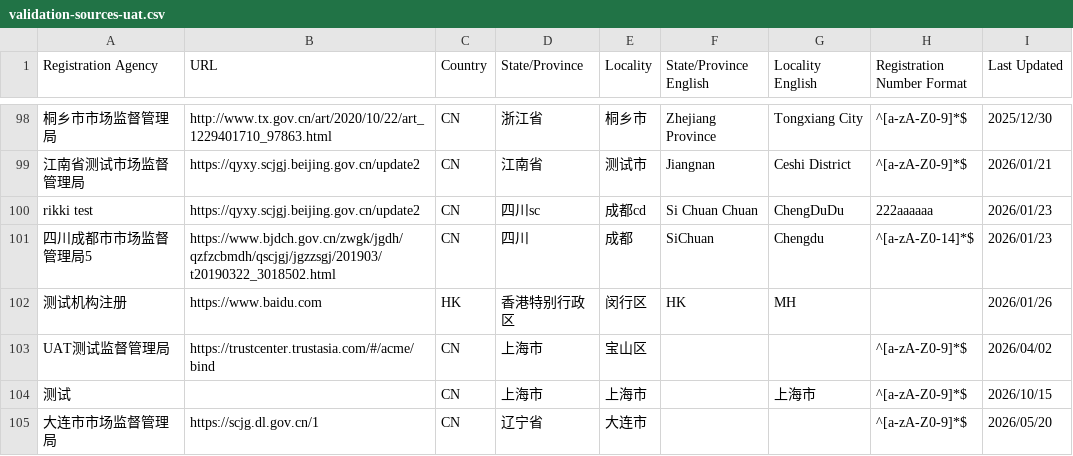
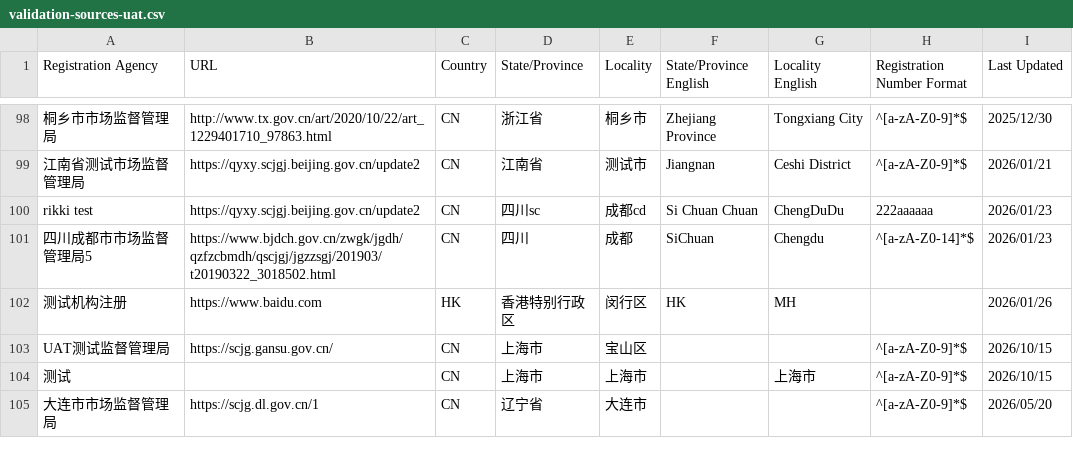
Before and after one commit to PalosChen/validation_data, a CSV file: validation-sources-uat.csv, drawn as a sheet; only a part is shown, gaps mark what is left out.

Commit message:
Update registration agency: UAT测试监督管理局

```diff
--- a/validation-sources-uat.csv
+++ b/validation-sources-uat.csv
@@ -102,3 +102,3 @@ rikki test,https://qyxy.scjgj.beijing.gov.cn/update2,CN,四川sc,成都cd,Si Chu
 测试机构注册,https://www.baidu.com,HK,香港特别行政区,闵行区,HK,MH,,2026/01/26
-UAT测试监督管理局,https://trustcenter.trustasia.com/#/acme/bind,CN,上海市,宝山区,,,^[a-zA-Z0-9]*$,2026/04/02
+UAT测试监督管理局,https://scjg.gansu.gov.cn/,CN,上海市,宝山区,,,^[a-zA-Z0-9]*$,2026/10/15
 测试,,CN,上海市,上海市,,上海市,^[a-zA-Z0-9]*$,2026/10/15
```
Also changed, not shown: 1 other file.
